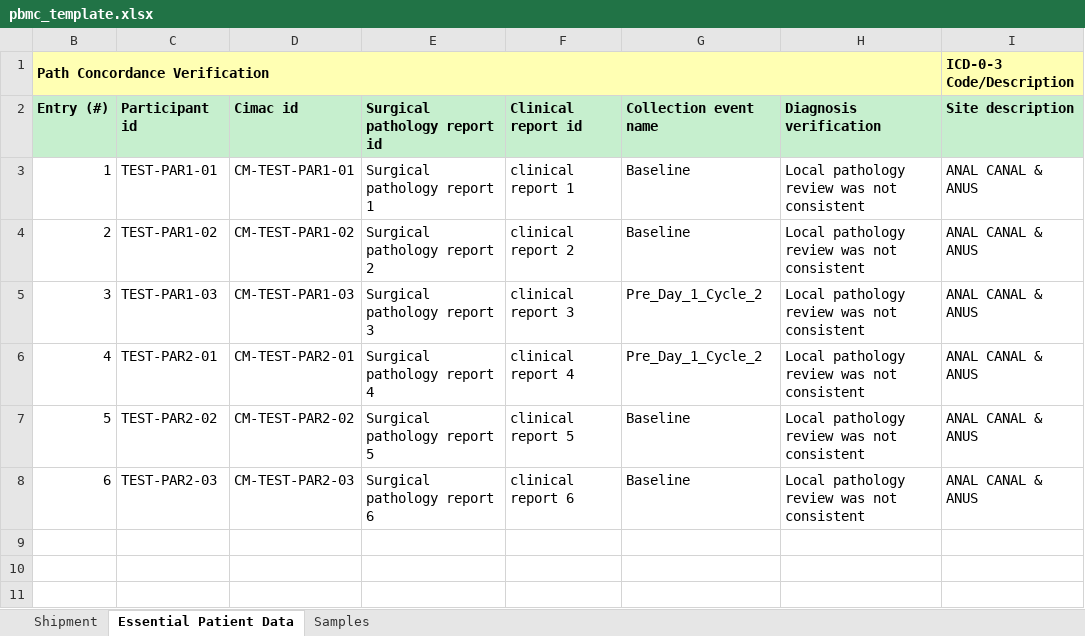
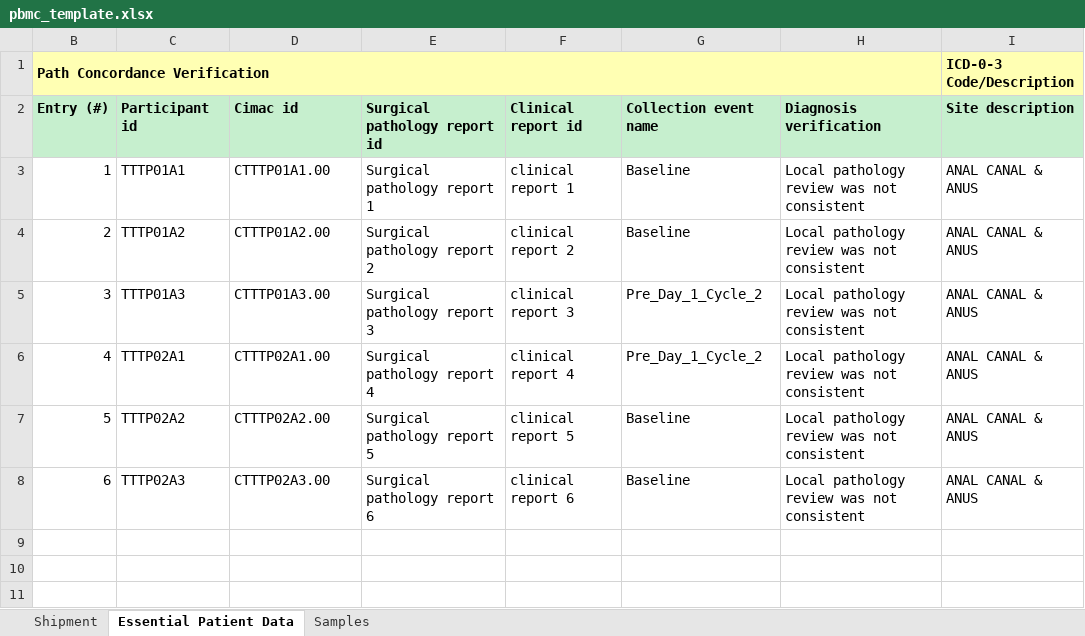
Before and after one commit to CIMAC-CIDC/cidc-schemas, an Excel workbook: template_examples/pbmc_template.xlsx, sheet Essential Patient Data, drawn as a sheet; only a part is shown; values as stored, in another font and other column widths than the file's, no borders; the diff names each change by its address in the sheet, - before the commit and + after, or states it on an @@ line.

```diff
--- a/template_examples/pbmc_template.xlsx (sheet Essential Patient Data)
+++ b/template_examples/pbmc_template.xlsx (sheet Essential Patient Data)
-C3: TEST-PAR1-01
+C3: TTTP01A1
-D3: CM-TEST-PAR1-01
+D3: CTTTP01A1.00
-C4: TEST-PAR1-02
+C4: TTTP01A2
-D4: CM-TEST-PAR1-02
+D4: CTTTP01A2.00
-C5: TEST-PAR1-03
+C5: TTTP01A3
-D5: CM-TEST-PAR1-03
+D5: CTTTP01A3.00
-C6: TEST-PAR2-01
+C6: TTTP02A1
-D6: CM-TEST-PAR2-01
+D6: CTTTP02A1.00
-C7: TEST-PAR2-02
+C7: TTTP02A2
-D7: CM-TEST-PAR2-02
+D7: CTTTP02A2.00
-C8: TEST-PAR2-03
+C8: TTTP02A3
-D8: CM-TEST-PAR2-03
+D8: CTTTP02A3.00
```
Also changed, not shown: sheet Samples, template_examples/micsss_template.xlsx, template_examples/mif_template.xlsx, 9 other files.
